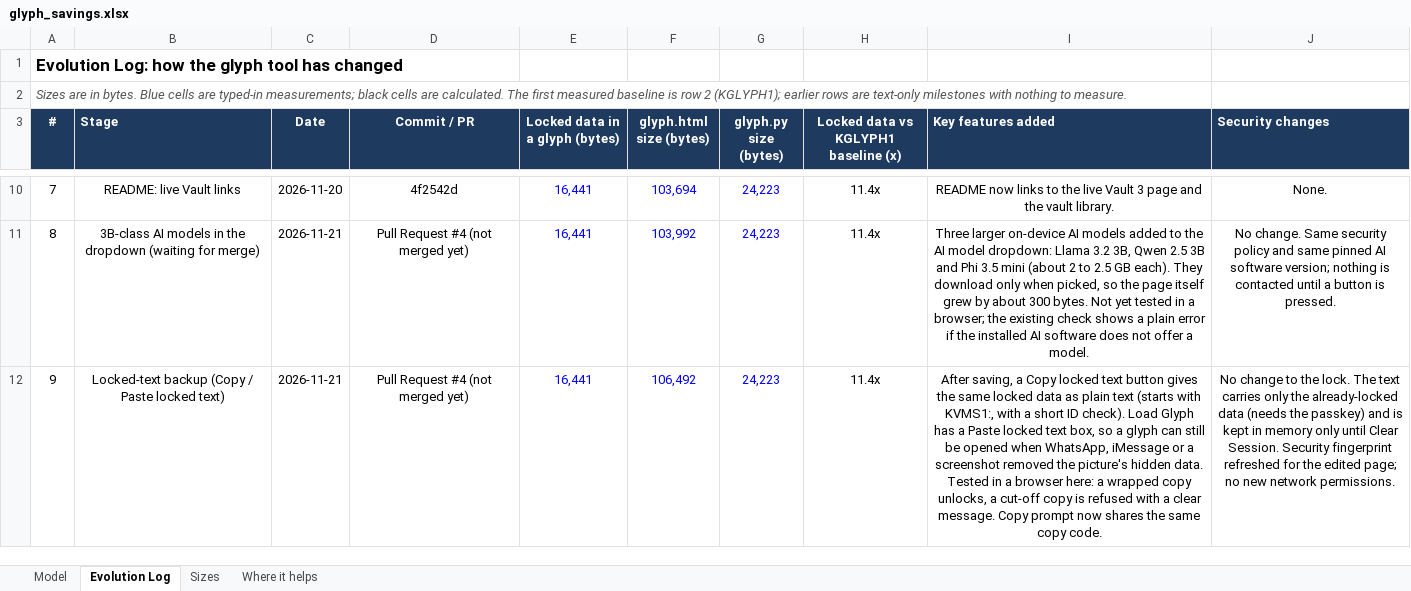
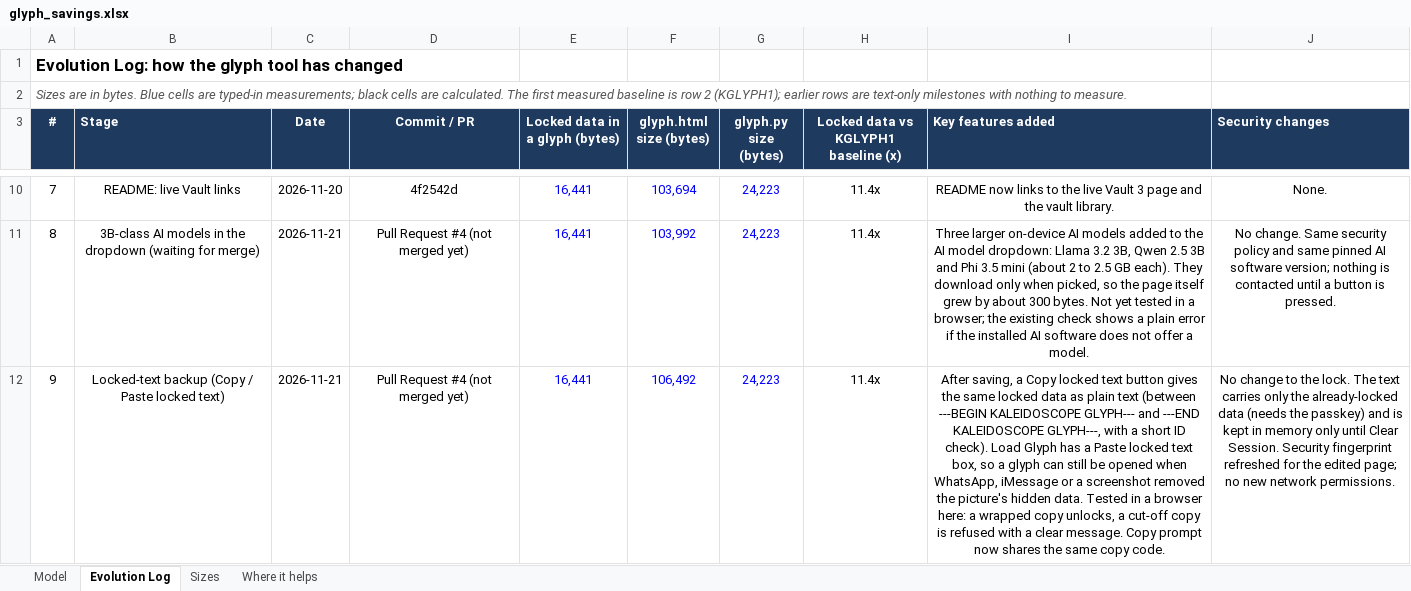
Before and after one commit to KVM-Labs/Project-Kaleidoscope-KVMS-1.0, an Excel workbook: docs/glyph_savings.xlsx, sheet Evolution Log, drawn as a sheet; only a part is shown, gaps mark what is left out; values as stored, in another font and other column widths than the file's, no borders; the diff covers the shown part only; the diff names each change by its address in the sheet, - before the commit and + after, or states it on an @@ line.

```diff
--- a/docs/glyph_savings.xlsx (sheet Evolution Log)
+++ b/docs/glyph_savings.xlsx (sheet Evolution Log)
-I12 (Key features added): …plain text (starts with KVMS1:, with a…
+I12 (Key features added): …plain text (between ---BEGIN KALEIDOSCOPE GLYPH--- and ---END KALEIDOSCOPE GLYPH---, with a…
```
Also changed, not shown: 1 added row and row numbers in column A elsewhere in this sheet, 2 other files.
